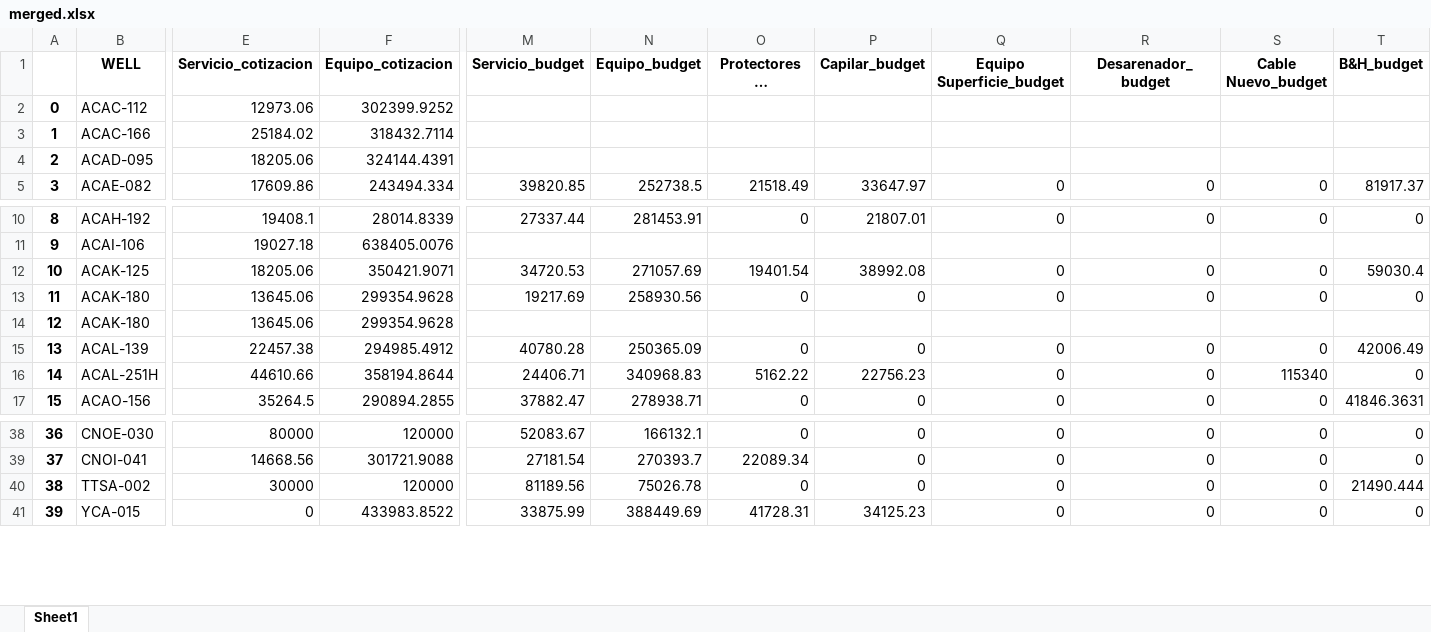
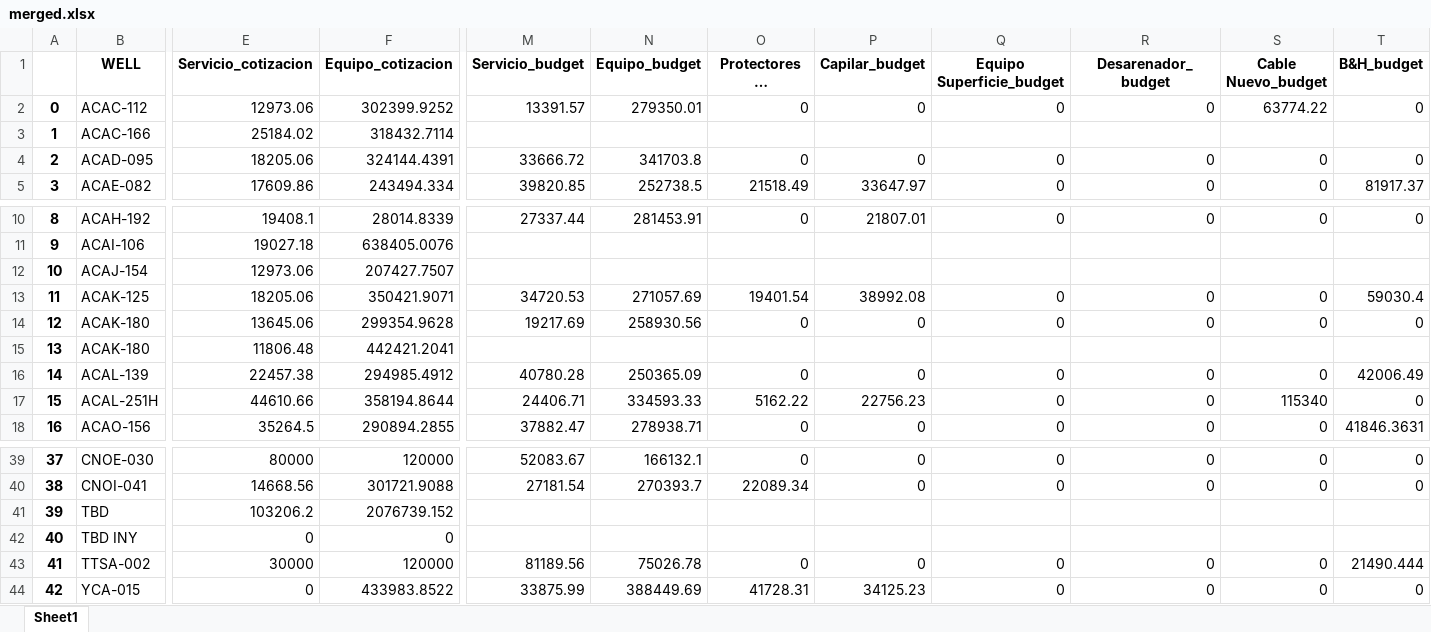
Before and after one commit to FranCumbal/BudgetToolBK, an Excel workbook: summary/als/merged.xlsx, sheet Sheet1, drawn as a sheet; only a part is shown, gaps mark what is left out; long unchanged cells end in …; values as stored, in another font and other column widths than the file's, no borders; addresses are those after the commit; rows hold the shown columns only; the diff covers the shown part only; the diff names each change by its address in the sheet, - before the commit and + after, or states it on an @@ line.

```diff
--- a/summary/als/merged.xlsx (sheet Sheet1)
+++ b/summary/als/merged.xlsx (sheet Sheet1)
-M2 (Servicio_budget): (empty)
+M2 (Servicio_budget): 13391.57
-N2 (Equipo_budget): (empty)
+N2 (Equipo_budget): 279350.01
-O2 (Protectores de Cable_budget): (empty)
+O2 (Protectores de Cable_budget): 0
-P2 (Capilar_budget): (empty)
+P2 (Capilar_budget): 0
-Q2 (Equipo Superficie_budget): (empty)
+Q2 (Equipo Superficie_budget): 0
-R2 (Desarenador_budget): (empty)
+R2 (Desarenador_budget): 0
-S2 (Cable Nuevo_budget): (empty)
+S2 (Cable Nuevo_budget): 63774.22
-T2 (B&H_budget): (empty)
+T2 (B&H_budget): 0
-M4 (Servicio_budget): (empty)
+M4 (Servicio_budget): 33666.72
-N4 (Equipo_budget): (empty)
+N4 (Equipo_budget): 341703.8
-O4 (Protectores de Cable_budget): (empty)
+O4 (Protectores de Cable_budget): 0
-P4 (Capilar_budget): (empty)
+P4 (Capilar_budget): 0
-Q4 (Equipo Superficie_budget): (empty)
+Q4 (Equipo Superficie_budget): 0
-R4 (Desarenador_budget): (empty)
+R4 (Desarenador_budget): 0
-S4 (Cable Nuevo_budget): (empty)
+S4 (Cable Nuevo_budget): 0
-T4 (B&H_budget): (empty)
+T4 (B&H_budget): 0
+row 12: 10 | ACAJ-154 | 12973.06 | 207427.7507
@@ column A renumbered from row 13 down @@
-E15 (Servicio_cotizacion): 13645.06
+E15 (Servicio_cotizacion): 11806.48
-F15 (Equipo_cotizacion): 299354.9628
+F15 (Equipo_cotizacion): 442421.2041
-N17 (Equipo_budget): 340968.83
+N17 (Equipo_budget): 334593.33
+row 41: 39 | TBD | 103206.2 | 2076739.152
+row 42: 40 | TBD INY | 0 | 0
```
Also changed, not shown: 13 edited cells elsewhere in this sheet, als-salida.xlsx, summary/als/deviations.xlsx, 9 other files.
